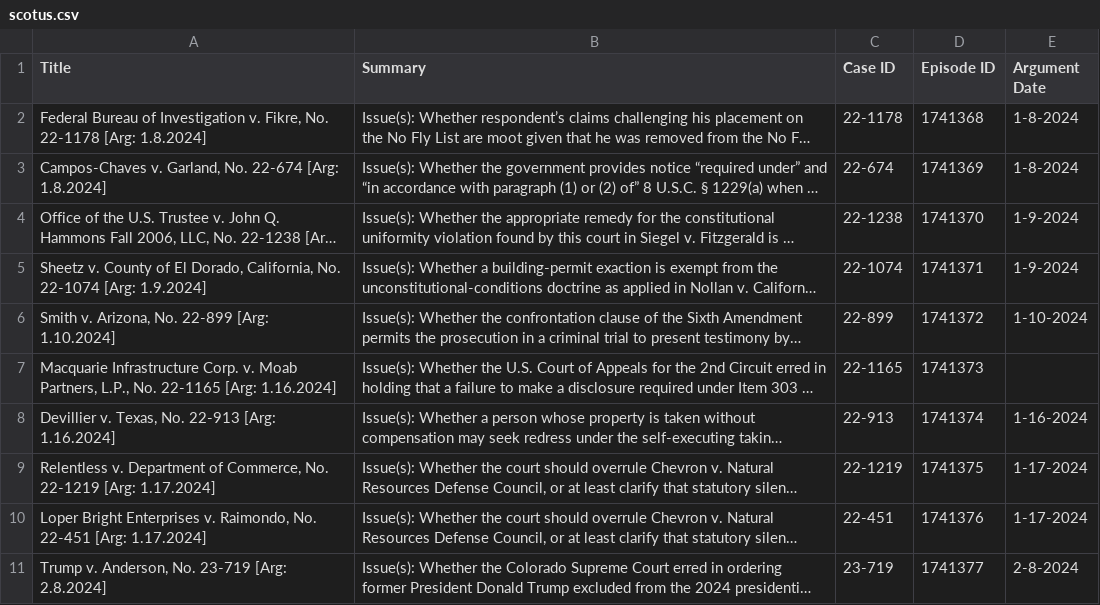
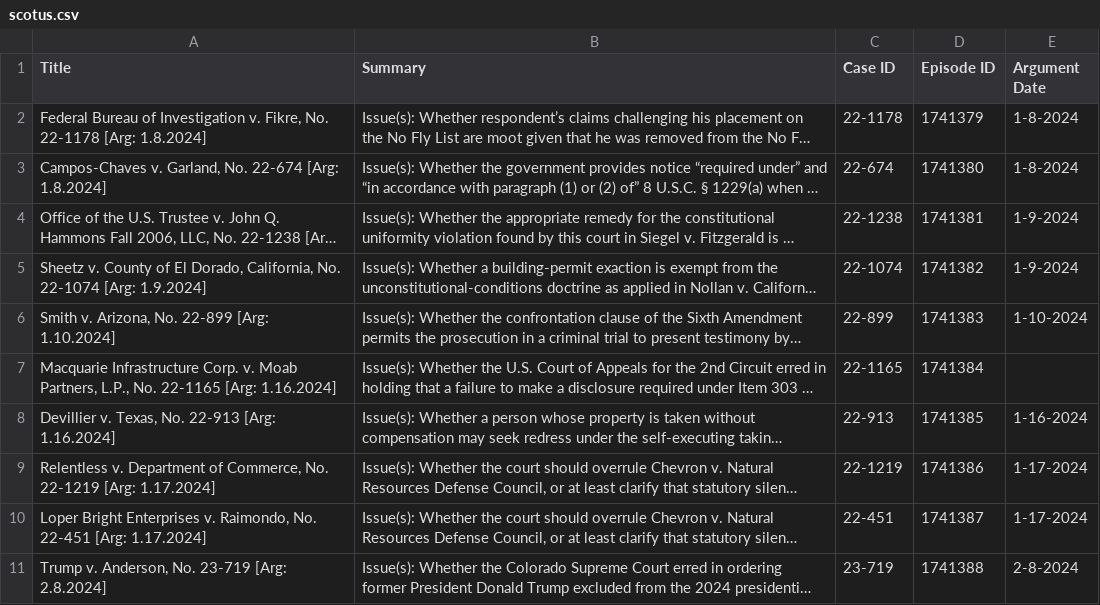
Before and after one commit to austinsonger/Podcast-Automation-with-Transistor.fm, a CSV file: src/config/scotus.csv, drawn as a sheet; long unchanged cells end in …; the diff names each change by its address in the sheet, - before the commit and + after, or states it on an @@ line.

```diff
--- a/src/config/scotus.csv
+++ b/src/config/scotus.csv
-D2 (Episode ID): 1741368
+D2 (Episode ID): 1741379
-D3 (Episode ID): 1741369
+D3 (Episode ID): 1741380
-D4 (Episode ID): 1741370
+D4 (Episode ID): 1741381
-D5 (Episode ID): 1741371
+D5 (Episode ID): 1741382
-D6 (Episode ID): 1741372
+D6 (Episode ID): 1741383
-D7 (Episode ID): 1741373
+D7 (Episode ID): 1741384
-D8 (Episode ID): 1741374
+D8 (Episode ID): 1741385
-D9 (Episode ID): 1741375
+D9 (Episode ID): 1741386
-D10 (Episode ID): 1741376
+D10 (Episode ID): 1741387
-D11 (Episode ID): 1741377
+D11 (Episode ID): 1741388
```
Also changed, not shown: 1 other file.
